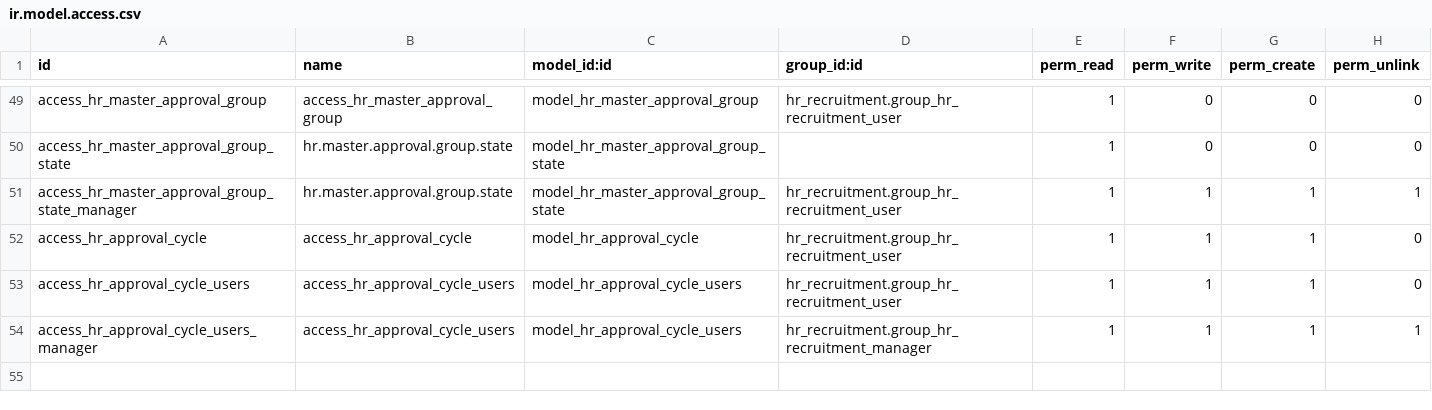
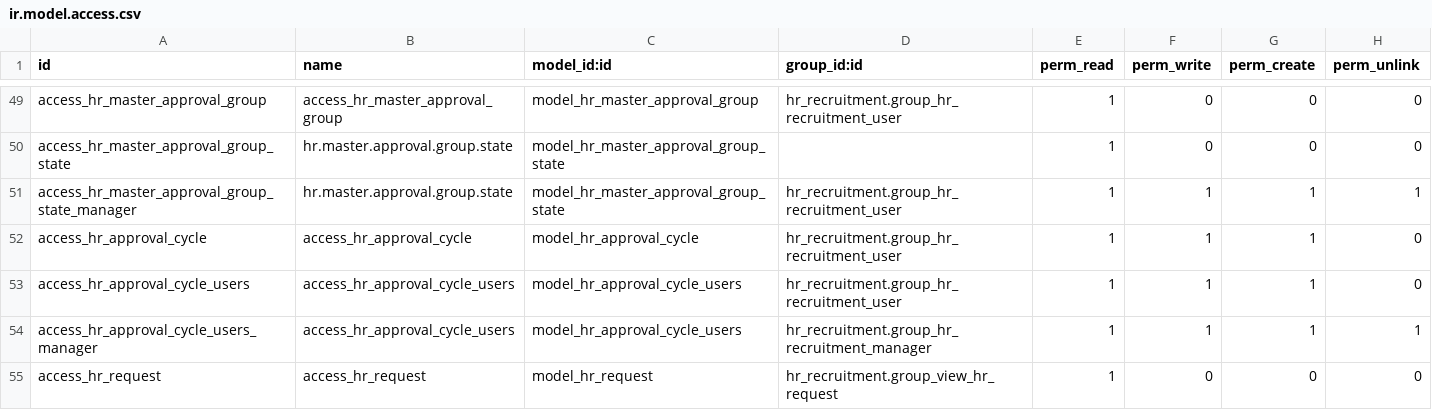
Before and after one commit to alyelnemr/odoo_recruitment, a CSV file: recruitment_ads/security/ir.model.access.csv, drawn as a sheet; only a part is shown, gaps mark what is left out.

Commit message:
359468:HR Requests Tabs

```diff
--- a/recruitment_ads/security/ir.model.access.csv
+++ b/recruitment_ads/security/ir.model.access.csv
@@ -54 +54,2 @@ access_hr_approval_cycle_users,access_hr_approval_cycle_users,model_hr_approval_
 access_hr_approval_cycle_users_manager,access_hr_approval_cycle_users,model_hr_approval_cycle_users,hr_recruitment.group_hr_recruitment_manager,1,1,1,1
+access_hr_request,access_hr_request,model_hr_request,hr_recruitment.group_view_hr_request,1,0,0,0
```
Also changed, not shown: 7 other files.
